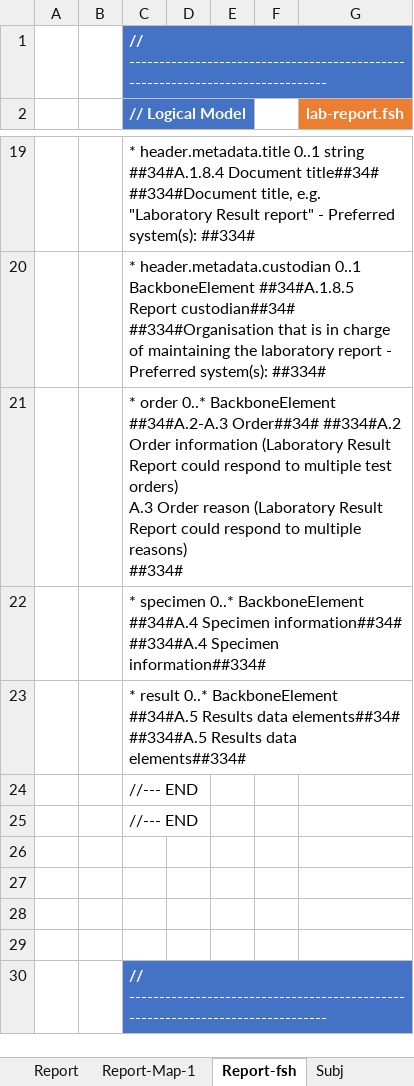
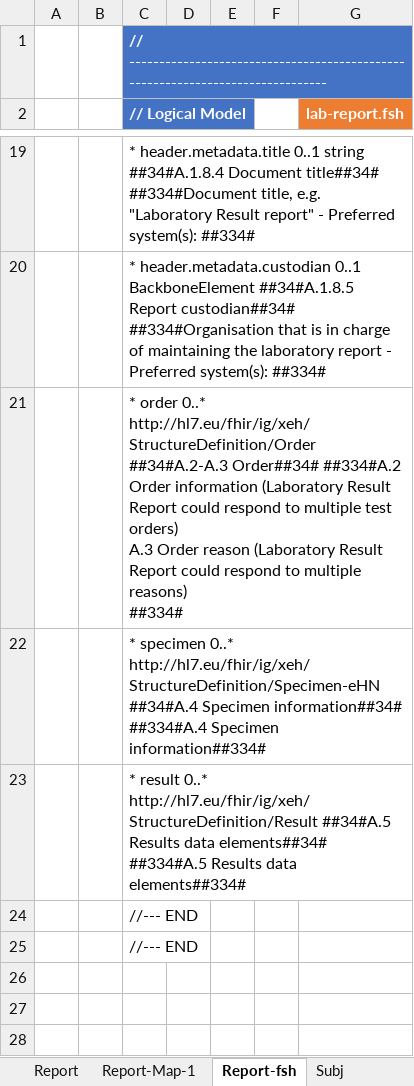
Before and after one commit to hl7-eu/x-ehealth, an Excel workbook: src-models/xeh-model-maps.xlsm, sheet Report-fsh, drawn as a sheet; only a part is shown, gaps mark what is left out; the shorter side is filled out with more unchanged rows; values as stored, in another font and other column widths than the file's, no borders; charts and pictures not drawn; the diff names each change by its address in the sheet, - before the commit and + after, or states it on an @@ line.

Commit message:
first complete model

```diff
--- a/src-models/xeh-model-maps.xlsm (sheet Report-fsh)
+++ b/src-models/xeh-model-maps.xlsm (sheet Report-fsh)
-C21 (// Logical Model): …order 0..* BackboneElement ##34#A.2-A.3 Order##34#…
+C21 (// Logical Model): …order 0..* http://hl7.eu/fhir/ig/xeh/StructureDefinition/Order ##34#A.2-A.3 Order##34#…
-C22 (// Logical Model): …specimen 0..* BackboneElement ##34#A.4 Specimen…
+C22 (// Logical Model): …specimen 0..* http://hl7.eu/fhir/ig/xeh/StructureDefinition/Specimen-eHN ##34#A.4 Specimen…
-C23 (// Logical Model): …result 0..* BackboneElement ##34#A.5 Results…
+C23 (// Logical Model): …result 0..* http://hl7.eu/fhir/ig/xeh/StructureDefinition/Result ##34#A.5 Results…
```
Also changed, not shown: sheet Order-Map-1, sheet Order, sheet Order-fsh, sheet Report, sheet A1.5 Author, sheet A1.4 Recipient, 7 more sheets, other sheet tabs, formulas that keep their value, charts or pictures, 8 other files.
